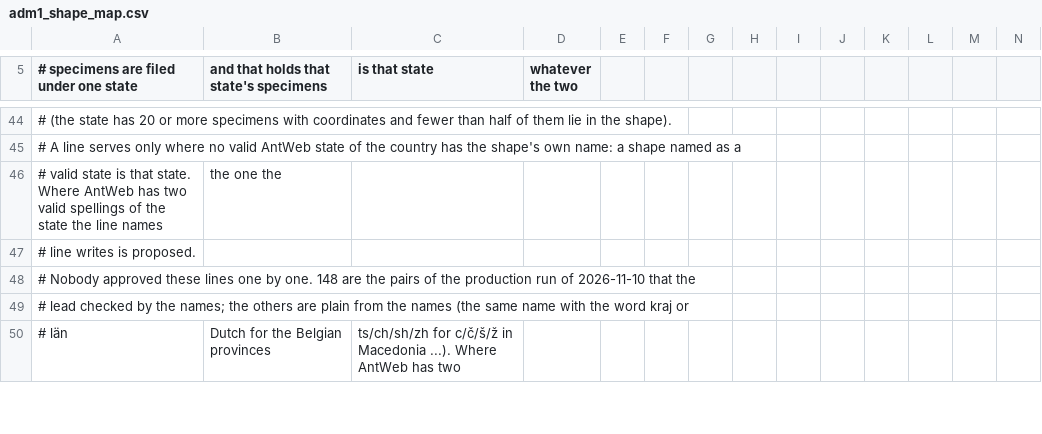
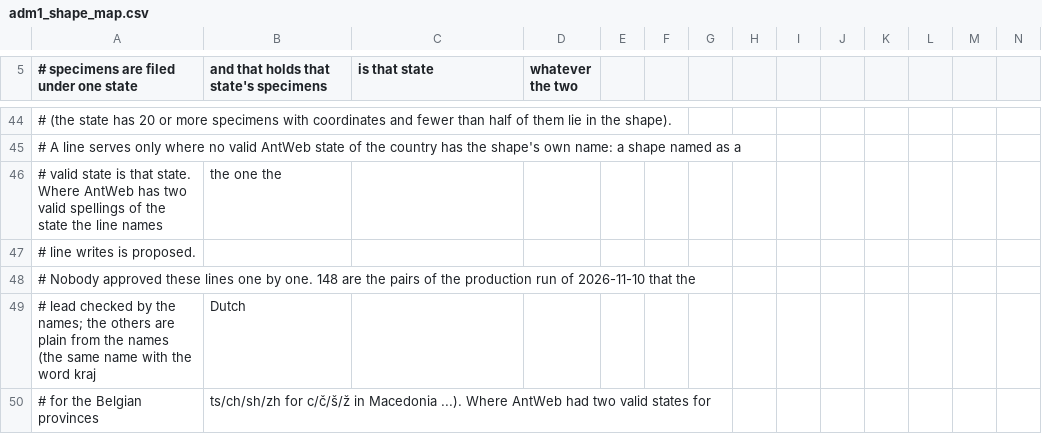
Before and after one commit to calacademy-research/antweb, a CSV file: tools/place/adm1_shape_map.csv, drawn as a sheet; only a part is shown, gaps mark what is left out; removed rows and columns are numbered as before the commit, all else as after; rows hold the shown columns only; the diff covers the shown part only; the diff names each change by its address in the sheet, - before the commit and + after, or states it on an @@ line.

```diff
--- a/tools/place/adm1_shape_map.csv
+++ b/tools/place/adm1_shape_map.csv
-row 49: # lead checked by the names; the others are plain from the names (the same name with the word kraj or
-row 50: # län | Dutch for the Belgian provinces | ts/ch/sh/zh for c/č/š/ž in Macedonia ...). Where AntWeb has two
+row 49: # lead checked by the names; the others are plain from the names (the same name with the word kraj | Dutch
+row 50: # for the Belgian provinces | ts/ch/sh/zh for c/č/š/ž in Macedonia ...). Where AntWeb had two valid states for
```
Also changed, not shown: 2 added rows, 1 removed row and 4 edited cells elsewhere in this file, 3 other files.
